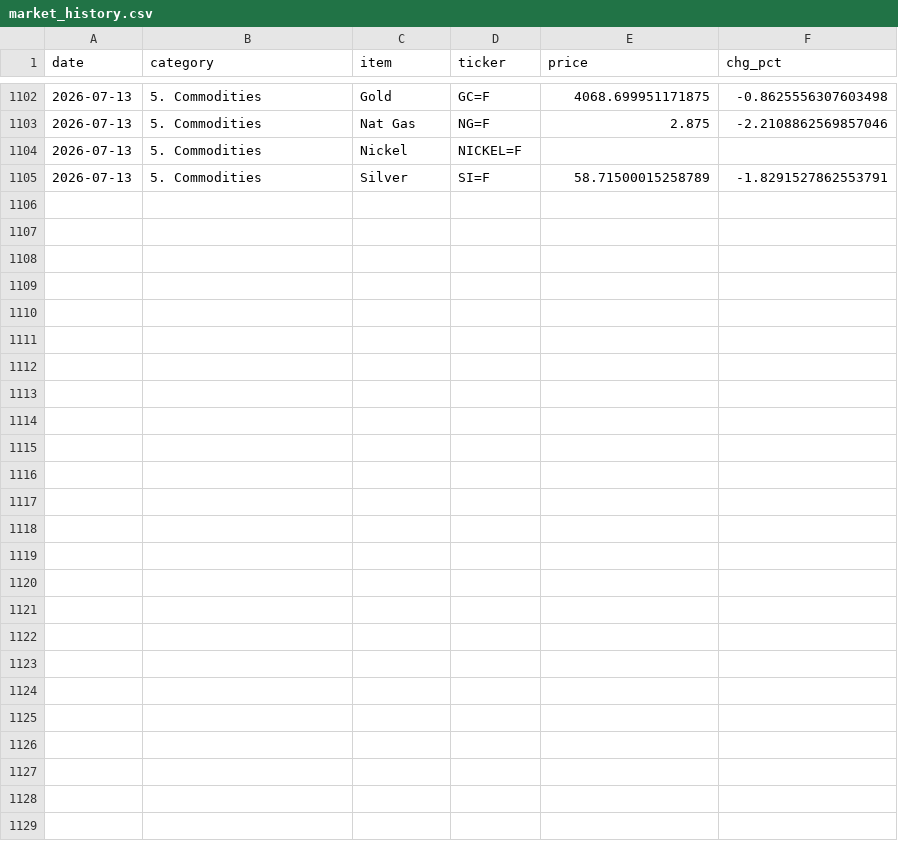
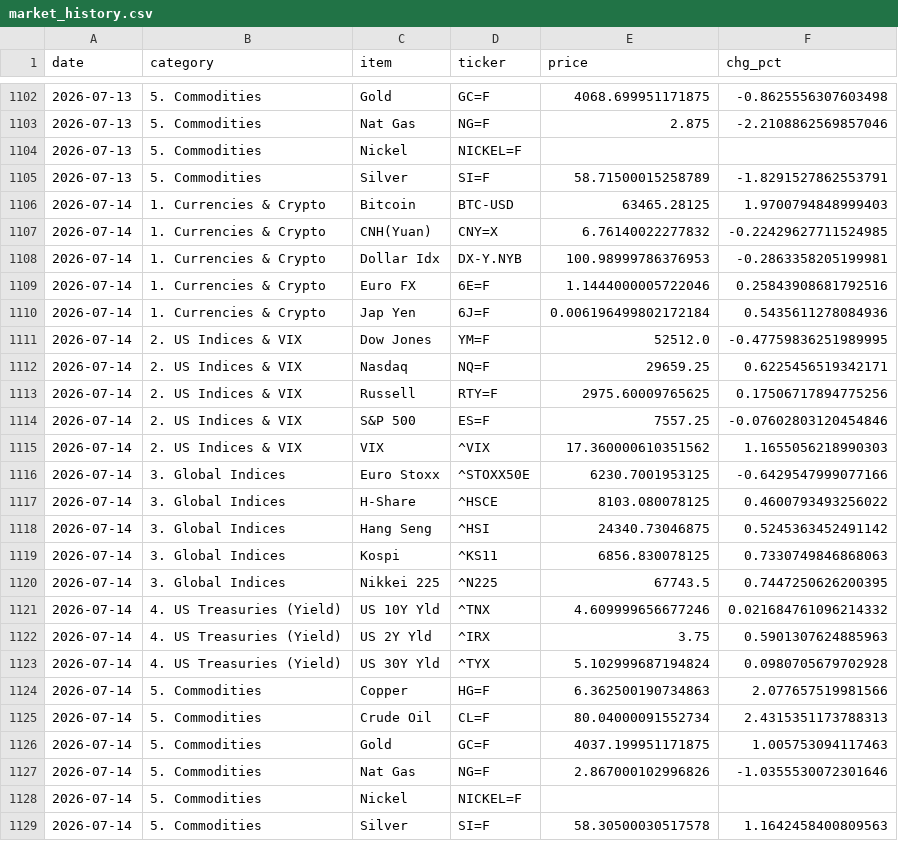
Before and after one commit to hyobot/niceweather, a CSV file: data/market_history.csv, drawn as a sheet; only a part is shown, gaps mark what is left out; the diff covers the shown part only.

Commit message:
Update market history

```diff
--- a/data/market_history.csv
+++ b/data/market_history.csv
@@ -1105 +1105,25 @@
 2026-07-13,5. Commodities,Silver,SI=F,58.71500015258789,-1.8291527862553791
+2026-07-14,1. Currencies & Crypto,Bitcoin,BTC-USD,63465.28125,1.9700794848999403
+2026-07-14,1. Currencies & Crypto,CNH(Yuan),CNY=X,6.76140022277832,-0.22429627711524985
+2026-07-14,1. Currencies & Crypto,Dollar Idx,DX-Y.NYB,100.98999786376953,-0.2863358205199981
+2026-07-14,1. Currencies & Crypto,Euro FX,6E=F,1.1444000005722046,0.25843908681792516
+2026-07-14,1. Currencies & Crypto,Jap Yen,6J=F,0.006196499802172184,0.5435611278084936
+2026-07-14,2. US Indices & VIX,Dow Jones,YM=F,52512.0,-0.47759836251989995
+2026-07-14,2. US Indices & VIX,Nasdaq,NQ=F,29659.25,0.6225456519342171
+2026-07-14,2. US Indices & VIX,Russell,RTY=F,2975.60009765625,0.17506717894775256
+2026-07-14,2. US Indices & VIX,S&P 500,ES=F,7557.25,-0.07602803120454846
+2026-07-14,2. US Indices & VIX,VIX,^VIX,17.360000610351562,1.1655056218990303
+2026-07-14,3. Global Indices,Euro Stoxx,^STOXX50E,6230.7001953125,-0.6429547999077166
+2026-07-14,3. Global Indices,H-Share,^HSCE,8103.080078125,0.4600793493256022
+2026-07-14,3. Global Indices,Hang Seng,^HSI,24340.73046875,0.5245363452491142
+2026-07-14,3. Global Indices,Kospi,^KS11,6856.830078125,0.7330749846868063
+2026-07-14,3. Global Indices,Nikkei 225,^N225,67743.5,0.7447250626200395
+2026-07-14,4. US Treasuries (Yield),US 10Y Yld,^TNX,4.609999656677246,0.021684761096214332
+2026-07-14,4. US Treasuries (Yield),US 2Y Yld,^IRX,3.75,0.5901307624885963
+2026-07-14,4. US Treasuries (Yield),US 30Y Yld,^TYX,5.102999687194824,0.0980705679702928
+2026-07-14,5. Commodities,Copper,HG=F,6.362500190734863,2.077657519981566
+2026-07-14,5. Commodities,Crude Oil,CL=F,80.04000091552734,2.4315351173788313
+2026-07-14,5. Commodities,Gold,GC=F,4037.199951171875,1.005753094117463
+2026-07-14,5. Commodities,Nat Gas,NG=F,2.867000102996826,-1.0355530072301646
+2026-07-14,5. Commodities,Nickel,NICKEL=F,,
+2026-07-14,5. Commodities,Silver,SI=F,58.30500030517578,1.1642458400809563
```
Also changed, not shown: 7 edited cells elsewhere in this file, data/dashboard_history.csv.
